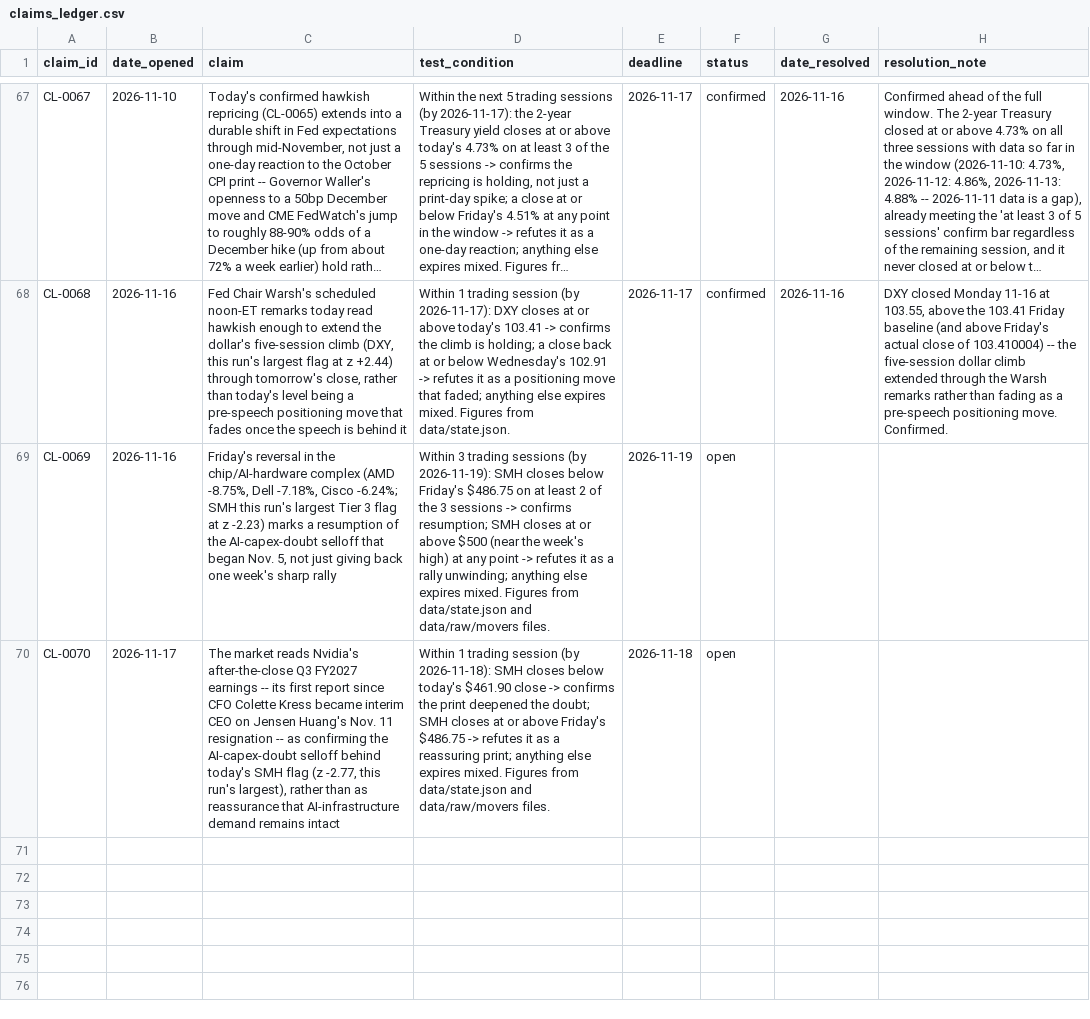
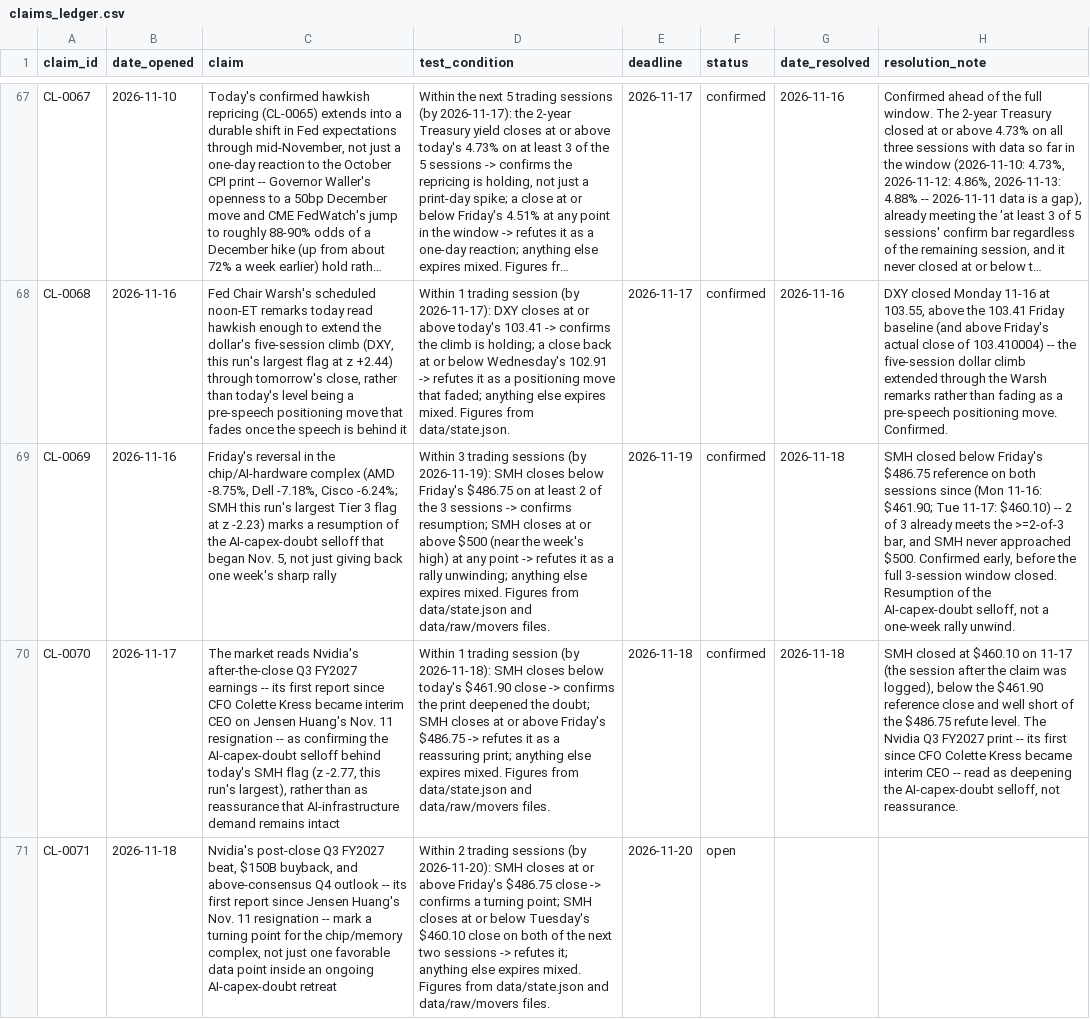
Before and after one commit to srwfj5d2th-droid/morning-macro, a CSV file: data/claims_ledger.csv, drawn as a sheet; only a part is shown, gaps mark what is left out; long unchanged cells end in …; the diff names each change by its address in the sheet, - before the commit and + after, or states it on an @@ line.

```diff
--- a/data/claims_ledger.csv
+++ b/data/claims_ledger.csv
-F69:F70 (status): open
+F69:F70 (status): confirmed
-G69:G70 (date_resolved): (empty)
+G69:G70 (date_resolved): 2026-11-18
-H69 (resolution_note): (empty)
+H69 (resolution_note): SMH closed below Friday's $486.75 reference on both sessions since (Mon 11-16: $461.90; Tue 11-17: $460.10) -- 2 of 3 already meets the >=2-of-3 bar, and SMH never approached $500. Confirmed early, before the full 3-session window closed. Resumption of the AI-capex-doubt selloff, not a one-week rally unwind.
-H70 (resolution_note): (empty)
+H70 (resolution_note): SMH closed at $460.10 on 11-17 (the session after the claim was logged), below the $461.90 reference close and well short of the $486.75 refute level. The Nvidia Q3 FY2027 print -- its first since CFO Colette Kress became interim CEO -- read as deepening the AI-capex-doubt selloff, not reassurance.
+row 71: CL-0071 | 2026-11-18 | Nvidia's post-close Q3 FY2027 beat, $150B buyback, and above-consensus Q4 outlook -- its first report since Jensen Huang's Nov. 11 resignation -- mark a turning point for the chip/memory complex, not just one favorable data point inside an ongoing AI-capex-doubt retreat | Within 2 trading sessions (by 2026-11-20): SMH closes at or above Friday's $486.75 close -> confirms a turning point; SMH closes at or below Tuesday's $460.10 close on both of the next two sessions -> refutes it; anything else expires mixed. Figures from data/state.json and data/raw/movers files. | 2026-11-20 | open
```
Also changed, not shown: data/macro_series.csv, 29 other files.
